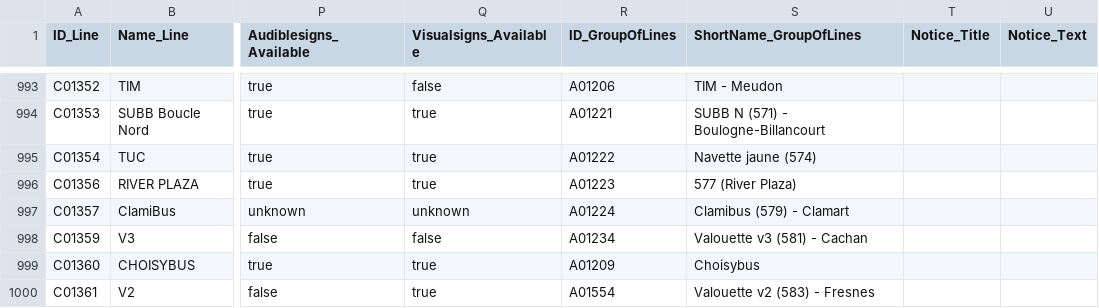
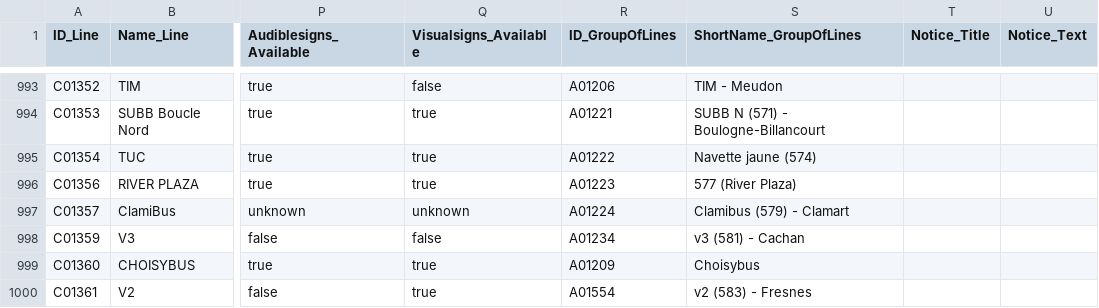
Before and after one commit to tintou/ref-fr-STIF, a CSV file: data/opendata_lines_referential.csv, drawn as a sheet; only a part is shown, gaps mark what is left out; the diff covers the shown part only; the diff names each change by its address in the sheet, - before the commit and + after, or states it on an @@ line.

```diff
--- a/data/opendata_lines_referential.csv
+++ b/data/opendata_lines_referential.csv
-S998 (ShortName_GroupOfLines): Valouette v3 (581) - Cachan
+S998 (ShortName_GroupOfLines): v3 (581) - Cachan
-S1000 (ShortName_GroupOfLines): Valouette v2 (583) - Fresnes
+S1000 (ShortName_GroupOfLines): v2 (583) - Fresnes
```
Also changed, not shown: 1 added row, 2 removed rows and 48 edited cells elsewhere in this file, data/idf_routes.csv, data/lignes.csv, 12 other files.
